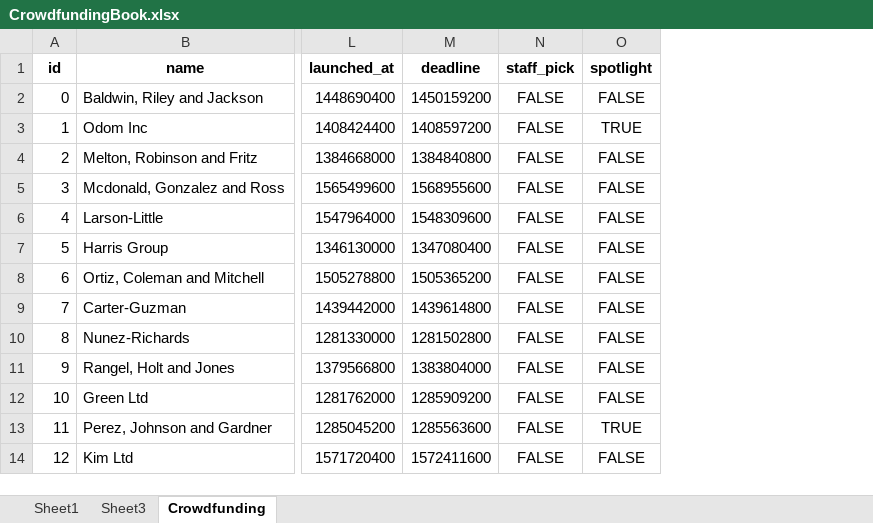
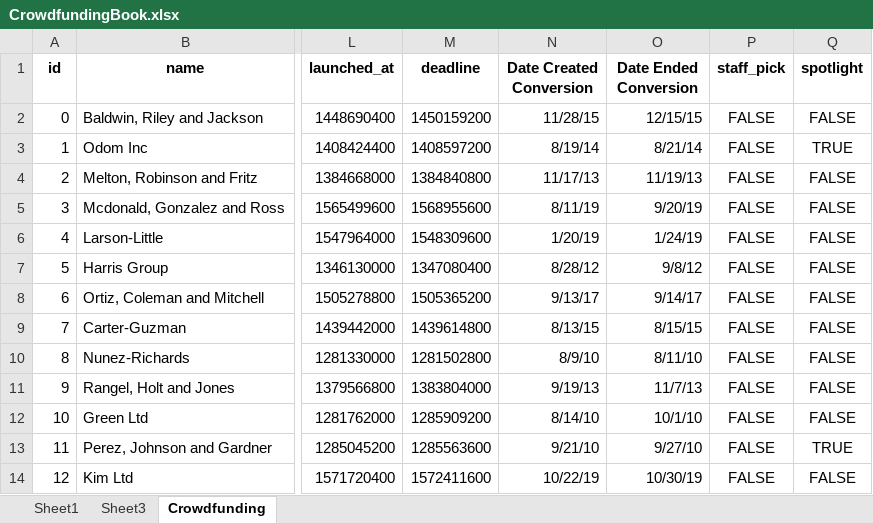
Before and after one commit to M-Soriano/Data_Analysis_1, an Excel workbook: CrowdfundingBook.xlsx, sheet Crowdfunding, drawn as a sheet; only a part is shown, gaps mark what is left out; values as stored, in another font and other column widths than the file's, no borders; conditional formats not drawn; the diff names each change by its address in the sheet, - before the commit and + after, or states it on an @@ line.

Commit message:
Added columns
Date Created Conversion and Date Ended Conversion column

```diff
--- a/CrowdfundingBook.xlsx (sheet Crowdfunding)
+++ b/CrowdfundingBook.xlsx (sheet Crowdfunding)
+column N (Date Created Conversion), rows 2-14: 11/28/15 | 8/19/14 | 11/17/13 | 8/11/19 | 1/20/19 | 8/28/12 | 9/13/17 | 8/13/15 | 8/9/10 | 9/19/13 | 8/14/10 | 9/21/10 | 10/22/19
+column O (Date Ended Conversion), rows 2-14: 12/15/15 | 8/21/14 | 11/19/13 | 9/20/19 | 1/24/19 | 9/8/12 | 9/14/17 | 8/15/15 | 8/11/10 | 11/7/13 | 10/1/10 | 9/27/10 | 10/30/19
```
Also changed, not shown: formulas that keep their value.
